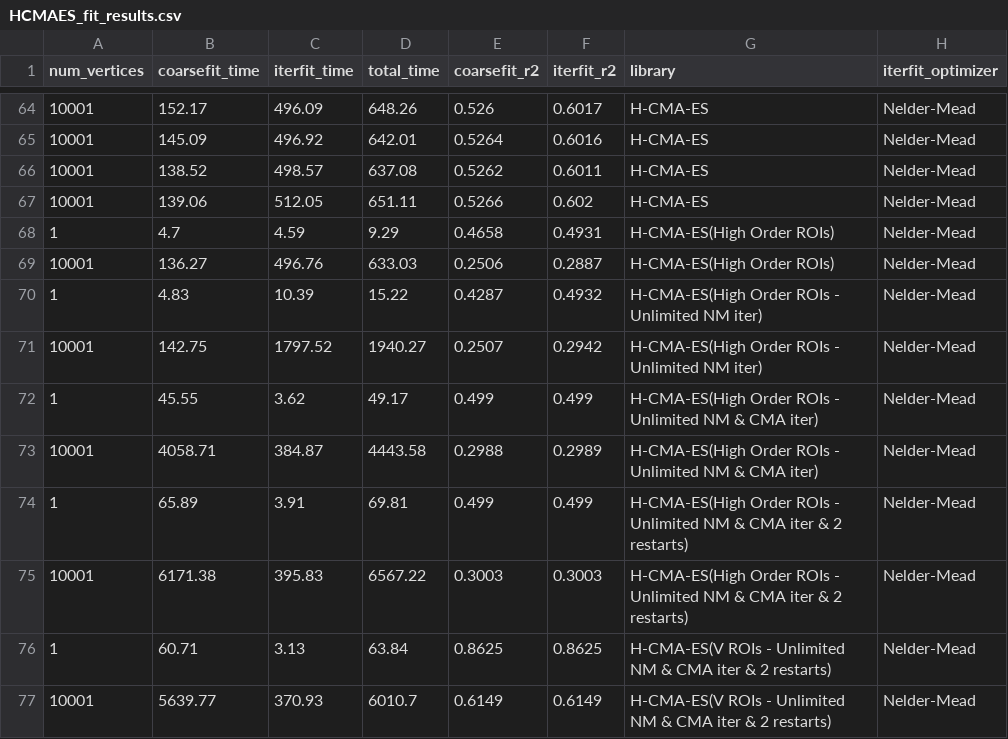
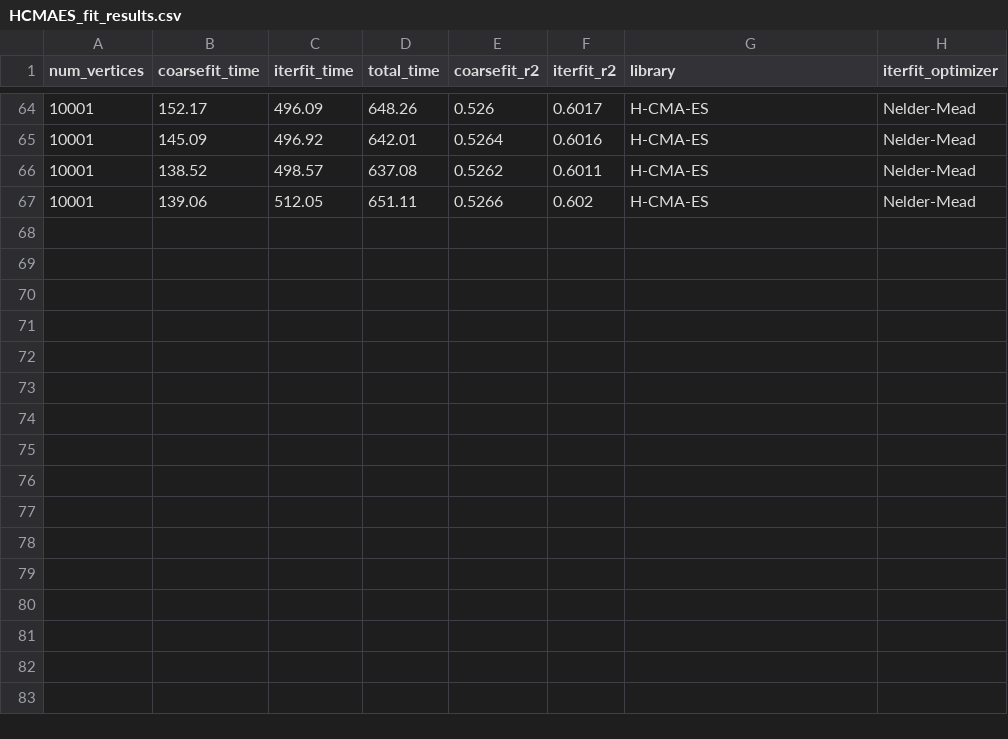
Before and after one commit to ameer-kanaan/prf-ai-thesis, a CSV file: H-BIPOP-CMA-ES vs prfpy/HCMAES_fit_results.csv, drawn as a sheet; only a part is shown, gaps mark what is left out.

Commit message:
Added prfpy fitting code and notebook

```diff
--- a/H-BIPOP-CMA-ES vs prfpy/HCMAES_fit_results.csv
+++ b/H-BIPOP-CMA-ES vs prfpy/HCMAES_fit_results.csv
@@ -67,11 +67 @@ num_vertices,coarsefit_time,iterfit_time,total_time,coarsefit_r2,iterfit_r2,libr
 10001,139.06,512.05,651.11,0.5266,0.602,H-CMA-ES,Nelder-Mead
-1,4.7,4.59,9.29,0.4658,0.4931,H-CMA-ES(High Order ROIs),Nelder-Mead
-10001,136.27,496.76,633.03,0.2506,0.2887,H-CMA-ES(High Order ROIs),Nelder-Mead
-1,4.83,10.39,15.22,0.4287,0.4932,H-CMA-ES(High Order ROIs - Unlimited NM iter),Nelder-Mead
-10001,142.75,1797.52,1940.27,0.2507,0.2942,H-CMA-ES(High Order ROIs - Unlimited NM iter),Nelder-Mead
-1,45.55,3.62,49.17,0.499,0.499,H-CMA-ES(High Order ROIs - Unlimited NM & CMA iter),Nelder-Mead
-10001,4058.71,384.87,4443.58,0.2988,0.2989,H-CMA-ES(High Order ROIs - Unlimited NM & CMA iter),Nelder-Mead
-1,65.89,3.91,69.81,0.499,0.499,H-CMA-ES(High Order ROIs - Unlimited NM & CMA iter & 2 restarts),Nelder-Mead
-10001,6171.38,395.83,6567.22,0.3003,0.3003,H-CMA-ES(High Order ROIs - Unlimited NM & CMA iter & 2 restarts),Nelder-Mead
-1,60.71,3.13,63.84,0.8625,0.8625,H-CMA-ES(V ROIs - Unlimited NM & CMA iter & 2 restarts),Nelder-Mead
-10001,5639.77,370.93,6010.7,0.6149,0.6149,H-CMA-ES(V ROIs - Unlimited NM & CMA iter & 2 restarts),Nelder-Mead
```
Also changed, not shown: H-BIPOP-CMA-ES vs prfpy/prfpy_fit_results.csv, 7 other files.
